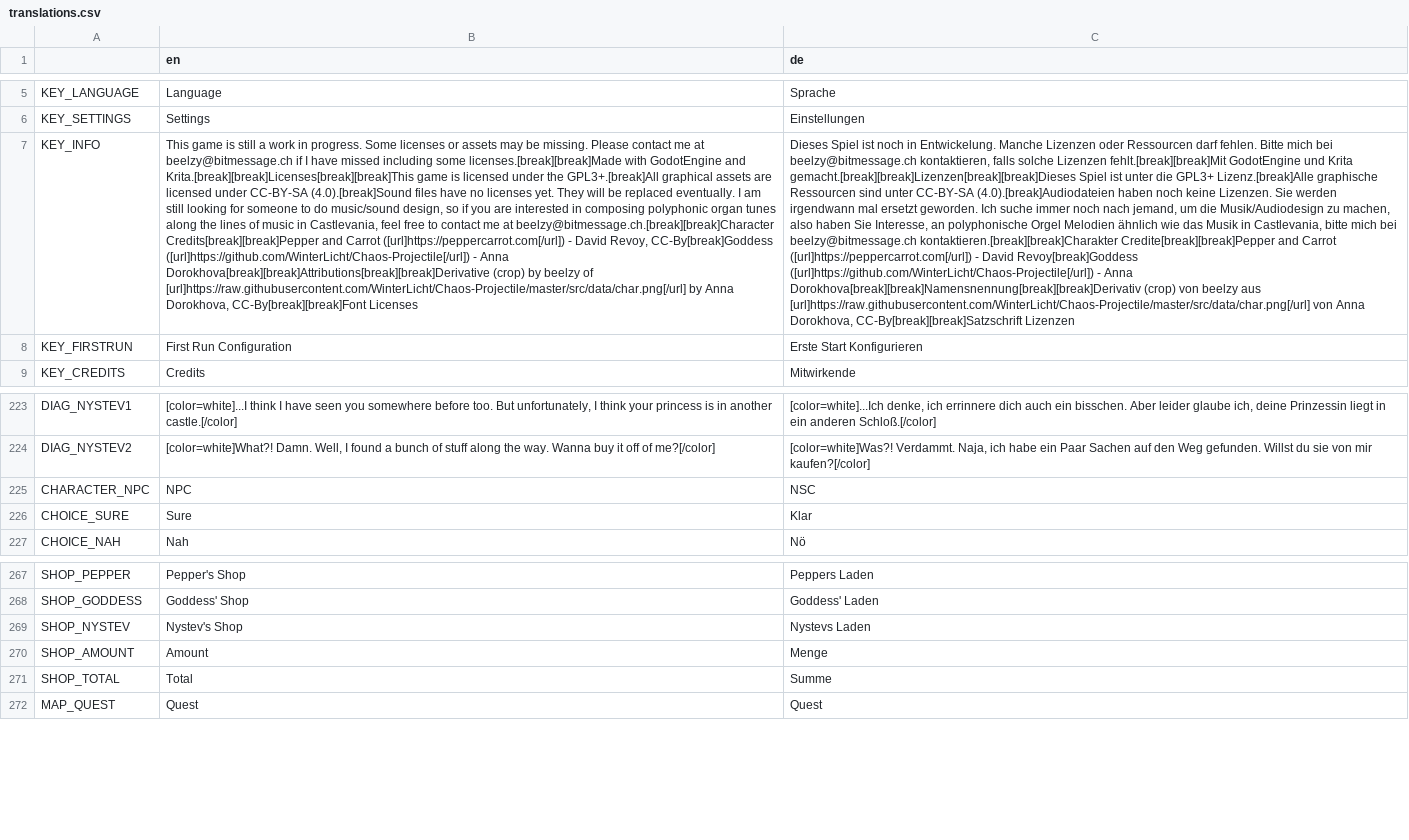
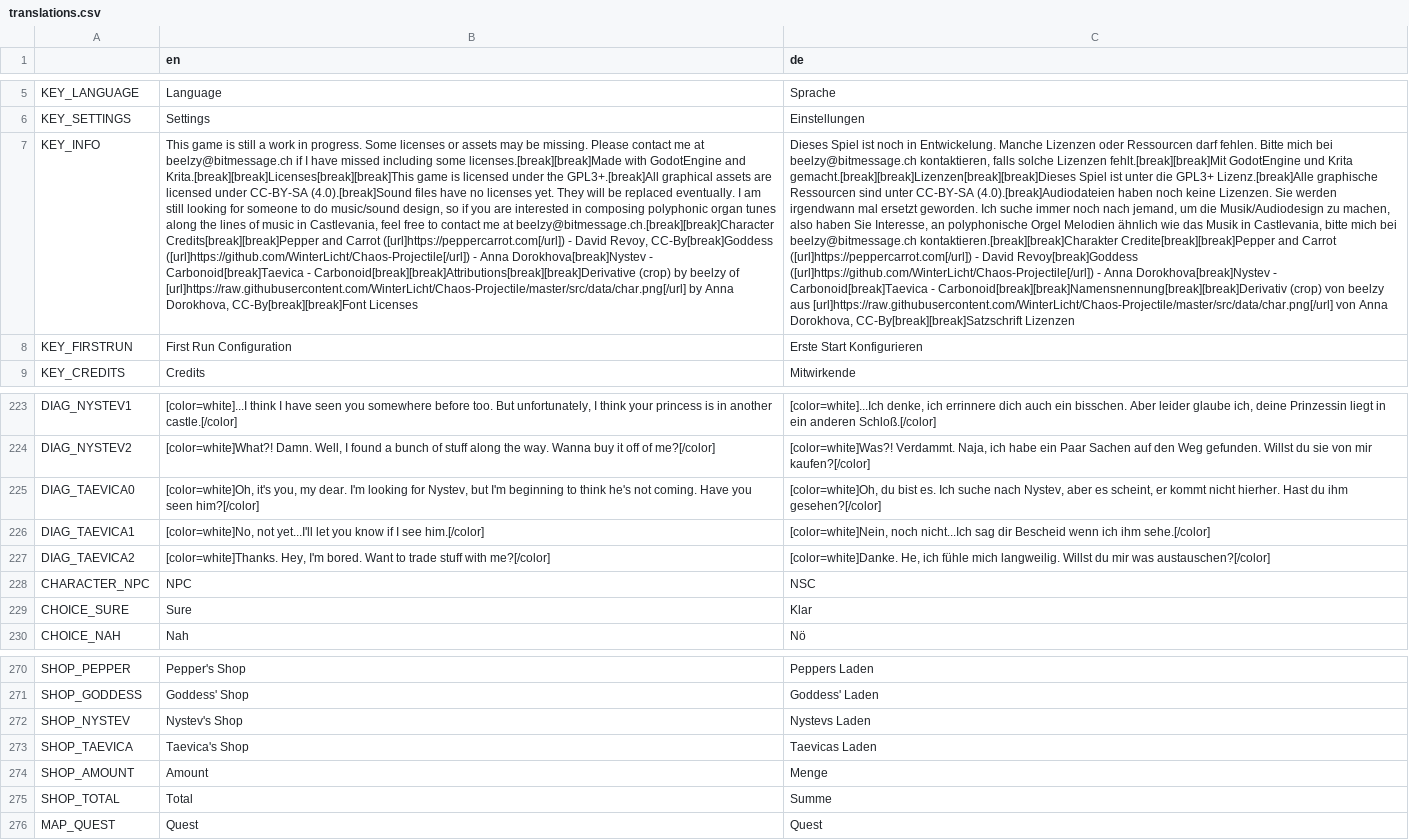
Before and after one commit to Algorithmus/DiasporicCrypt, a CSV file: translations/translations.csv, drawn as a sheet; only a part is shown, gaps mark what is left out; the diff names each change by its address in the sheet, - before the commit and + after, or states it on an @@ line.

```diff
--- a/translations/translations.csv
+++ b/translations/translations.csv
-B7 (en): …- Anna Dorokhova[break][break]Attributions[break][break]Derivative (crop) by…
+B7 (en): …- Anna Dorokhova[break]Nystev - Carbonoid[break]Taevica - Carbonoid[break][break]Attributions[break][break]Derivative (crop) by…
-C7 (de): …- Anna Dorokhova[break][break]Namensnennung[break][break]Derivativ (crop) von…
+C7 (de): …- Anna Dorokhova[break]Nystev - Carbonoid[break]Taevica - Carbonoid[break][break]Namensnennung[break][break]Derivativ (crop) von…
+row 225: DIAG_TAEVICA0 | [color=white]Oh, it's you, my dear. I'm looking for Nystev, but I'm beginning to think he's not coming. Have you seen him?[/color] | [color=white]Oh, du bist es. Ich suche nach Nystev, aber es scheint, er kommt nicht hierher. Hast du ihm gesehen?[/color]
+row 226: DIAG_TAEVICA1 | [color=white]No, not yet...I'll let you know if I see him.[/color] | [color=white]Nein, noch nicht...Ich sag dir Bescheid wenn ich ihm sehe.[/color]
+row 227: DIAG_TAEVICA2 | [color=white]Thanks. Hey, I'm bored. Want to trade stuff with me?[/color] | [color=white]Danke. He, ich fühle mich langweilig. Willst du mir was austauschen?[/color]
+row 273: SHOP_TAEVICA | Taevica's Shop | Taevicas Laden
```
Also changed, not shown: 10 other files.
